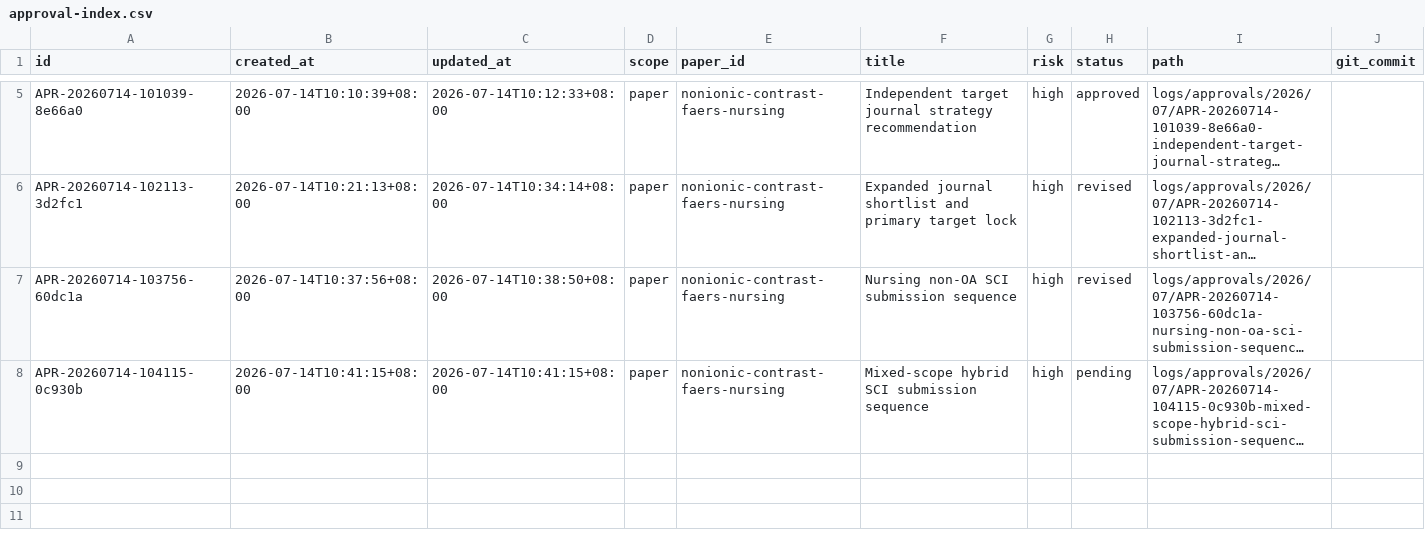
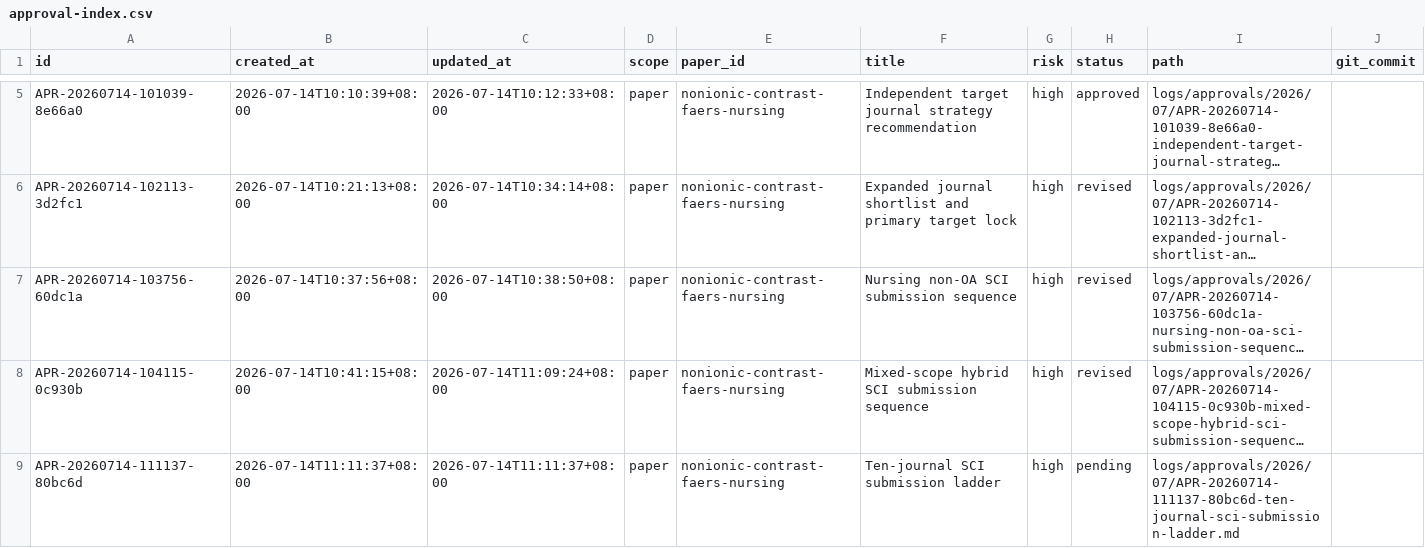
Before and after one commit to mousebt/SCI_GO, a CSV file: logs/approval-index.csv, drawn as a sheet; only a part is shown, gaps mark what is left out; long unchanged cells end in …; the diff names each change by its address in the sheet, - before the commit and + after, or states it on an @@ line.

Commit message:
docs: add ten-journal submission shortlist

```diff
--- a/logs/approval-index.csv
+++ b/logs/approval-index.csv
-C8 (updated_at): 2026-07-14T10:41:15+08:00
+C8 (updated_at): 2026-07-14T11:09:24+08:00
-H8 (status): pending
+H8 (status): revised
+row 9: APR-20260714-111137-80bc6d | 2026-07-14T11:11:37+08:00 | 2026-07-14T11:11:37+08:00 | paper | nonionic-contrast-faers-nursing | Ten-journal SCI submission ladder | high | pending | logs/approvals/2026/07/APR-20260714-111137-80bc6d-ten-journal-sci-submission-ladder.md
```
Also changed, not shown: 5 other files.
